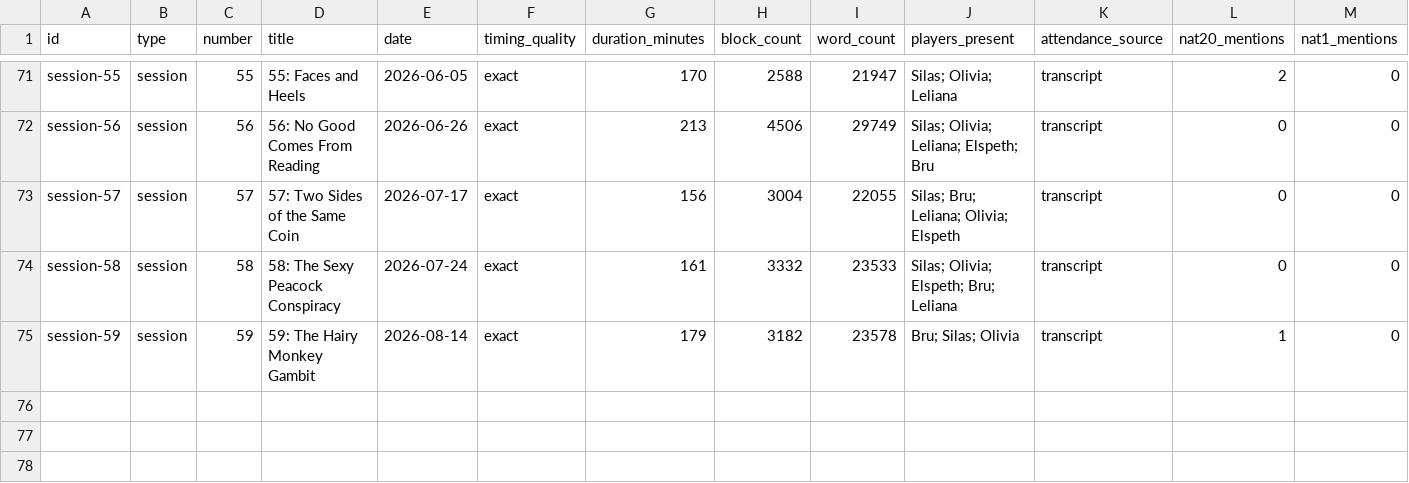
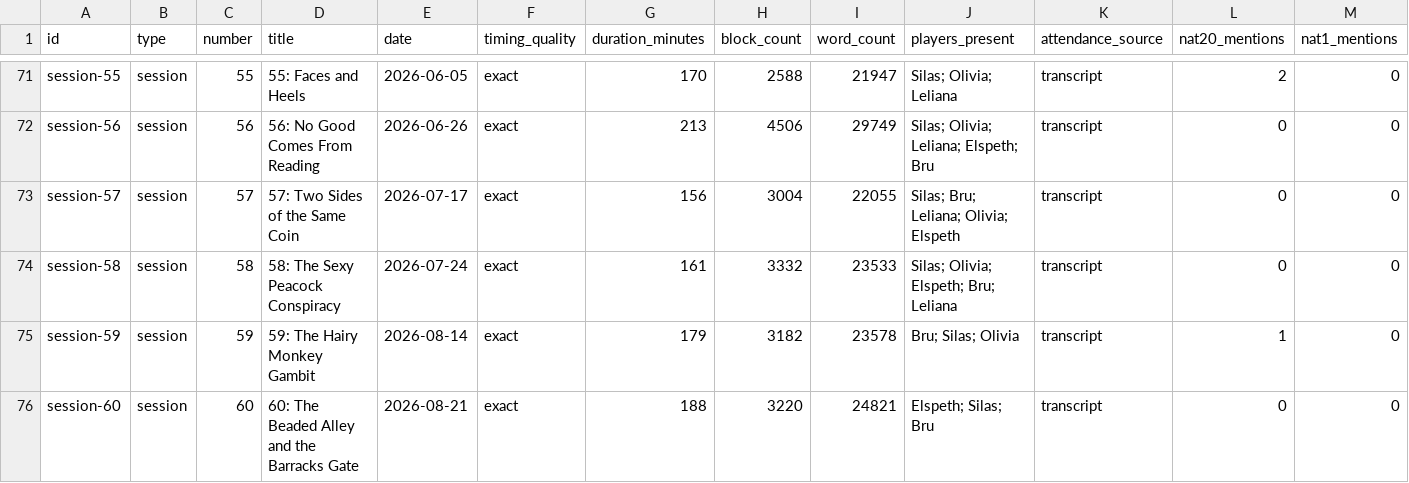
Before and after one commit to justin-hale/moonfall-docs, a CSV file: static/data/session-stats.csv, drawn as a sheet; only a part is shown, gaps mark what is left out; rows hold the shown columns only; the diff names each change by its address in the sheet, - before the commit and + after, or states it on an @@ line.

```diff
--- a/static/data/session-stats.csv
+++ b/static/data/session-stats.csv
+row 76: session-60 | session | 60 | 60: The Beaded Alley and the Barracks Gate | 2026-08-21 | exact | 188 | 3220 | 24821 | Elspeth; Silas; Bru | transcript | 0 | 0
```
Also changed, not shown: 9 other files.
